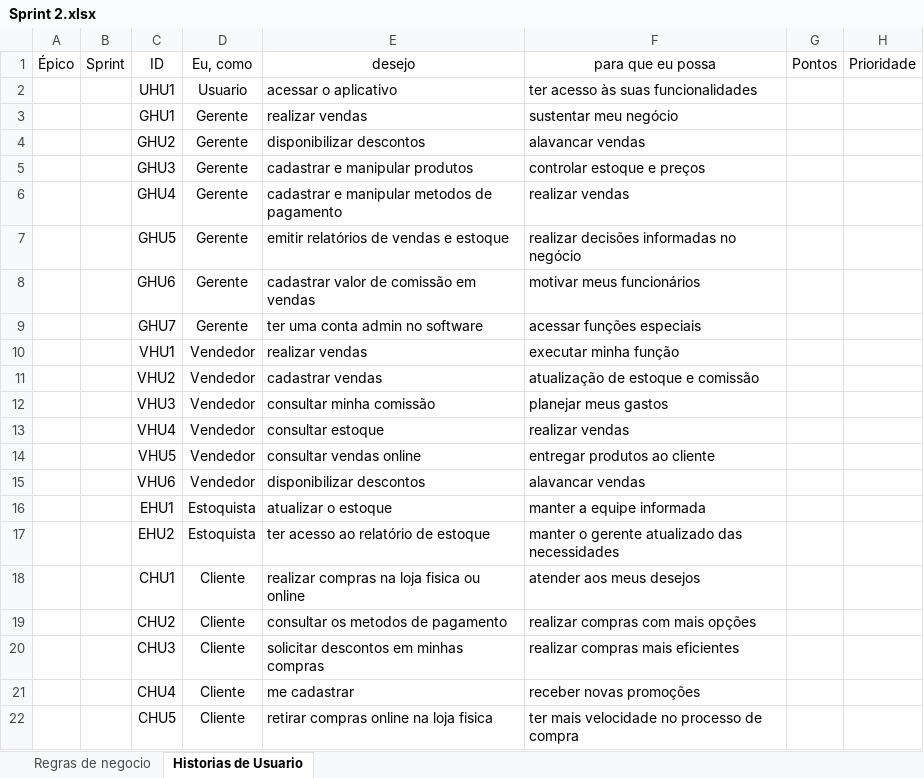
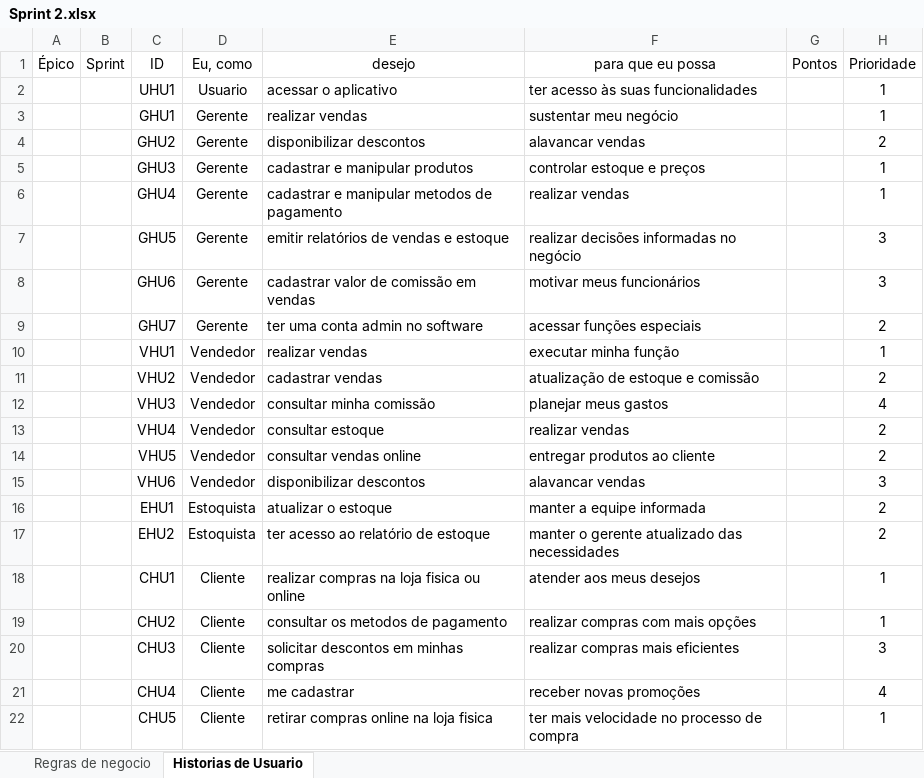
Before and after one commit to bdsqqq/faculdade, an Excel workbook: Semestre 02/Analise e Projeto de Sistemas I/19.0220 Aula03/Sprint 2.xlsx, sheet Historias de Usuario, drawn as a sheet; values as stored, in another font and other column widths than the file's, no borders; charts and pictures not drawn; the diff names each change by its address in the sheet, - before the commit and + after, or states it on an @@ line.

Commit message:
preenchimento do campo de prioridade

```diff
--- a/Semestre 02/Analise e Projeto de Sistemas I/19.0220 Aula03/Sprint 2.xlsx (sheet Historias de Usuario)
+++ b/Semestre 02/Analise e Projeto de Sistemas I/19.0220 Aula03/Sprint 2.xlsx (sheet Historias de Usuario)
-H2:H3 (Prioridade): (empty)
+H2:H3 (Prioridade): 1
-H4 (Prioridade): (empty)
+H4 (Prioridade): 2
-H5:H6 (Prioridade): (empty)
+H5:H6 (Prioridade): 1
-H7:H8 (Prioridade): (empty)
+H7:H8 (Prioridade): 3
-H9 (Prioridade): (empty)
+H9 (Prioridade): 2
-H10 (Prioridade): (empty)
+H10 (Prioridade): 1
-H11 (Prioridade): (empty)
+H11 (Prioridade): 2
-H12 (Prioridade): (empty)
+H12 (Prioridade): 4
-H13:H14 (Prioridade): (empty)
+H13:H14 (Prioridade): 2
-H15 (Prioridade): (empty)
+H15 (Prioridade): 3
-H16:H17 (Prioridade): (empty)
+H16:H17 (Prioridade): 2
-H18:H19 (Prioridade): (empty)
+H18:H19 (Prioridade): 1
-H20 (Prioridade): (empty)
+H20 (Prioridade): 3
-H21 (Prioridade): (empty)
+H21 (Prioridade): 4
-H22 (Prioridade): (empty)
+H22 (Prioridade): 1
```
